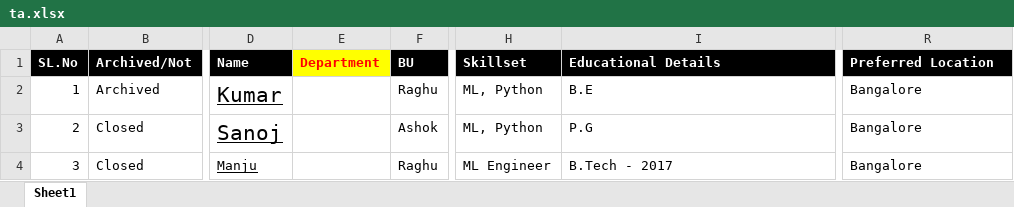
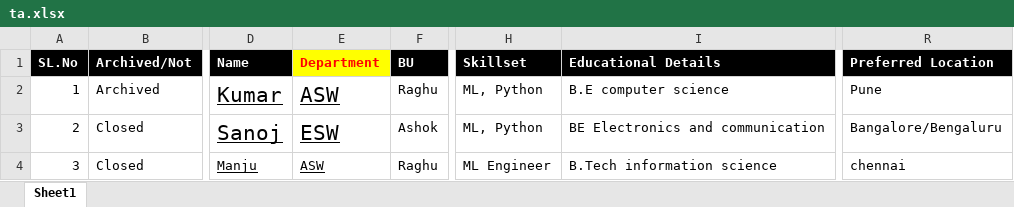
Before and after one commit to Shashwat2802/CRM, an Excel workbook: sample_csv/ta.xlsx, sheet Sheet1, drawn as a sheet; only a part is shown, gaps mark what is left out; values as stored, in another font and other column widths than the file's, no borders; the diff names each change by its address in the sheet, - before the commit and + after, or states it on an @@ line.

```diff
--- a/sample_csv/ta.xlsx (sheet Sheet1)
+++ b/sample_csv/ta.xlsx (sheet Sheet1)
-E2 (Department): (empty)
+E2 (Department): ASW
-I2 (Educational Details): B.E
+I2 (Educational Details): B.E computer science
-R2 (Preferred Location): Bangalore
+R2 (Preferred Location): Pune
-E3 (Department): (empty)
+E3 (Department): ESW
-I3 (Educational Details): P.G
+I3 (Educational Details): BE Electronics and communication
-R3 (Preferred Location): Bangalore
+R3 (Preferred Location): Bangalore/Bengaluru
-E4 (Department): (empty)
+E4 (Department): ASW
-I4 (Educational Details): B.Tech - 2017
+I4 (Educational Details): B.Tech information science
-R4 (Preferred Location): Bangalore
+R4 (Preferred Location): chennai
```
Also changed, not shown: 7 other files.
